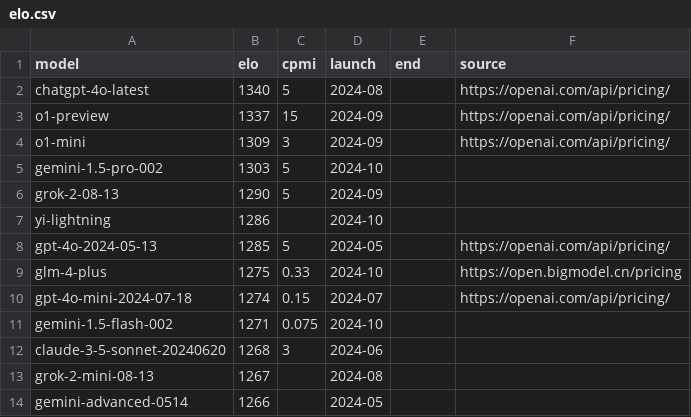
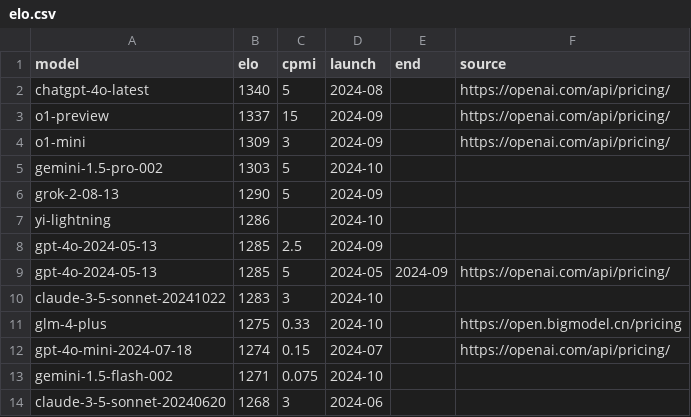
Before and after one commit to sanand0/llmpricing, a CSV file: elo.csv, drawn as a sheet; only a part is shown; the shorter side is filled out with more unchanged rows.

```diff
--- a/elo.csv
+++ b/elo.csv
@@ -7,3 +7,5 @@ grok-2-08-13,1290,5,2024-09,,
 yi-lightning,1286,,2024-10,,
-gpt-4o-2024-05-13,1285,5,2024-05,,https://openai.com/api/pricing/
+gpt-4o-2024-05-13,1285,2.5,2024-09,,
+gpt-4o-2024-05-13,1285,5,2024-05,2024-09,https://openai.com/api/pricing/
+claude-3-5-sonnet-20241022,1283,3,2024-10,,
 glm-4-plus,1275,0.33,2024-10,,https://open.bigmodel.cn/pricing
```
Also changed, not shown: 1 other file.
